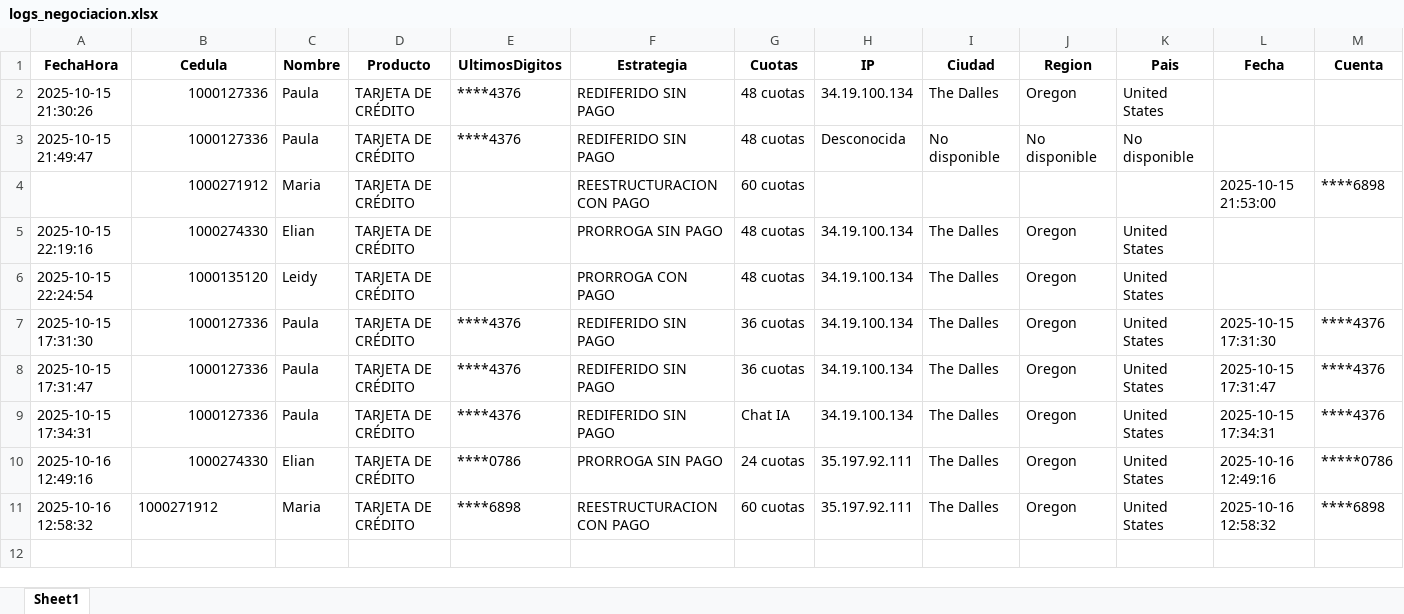
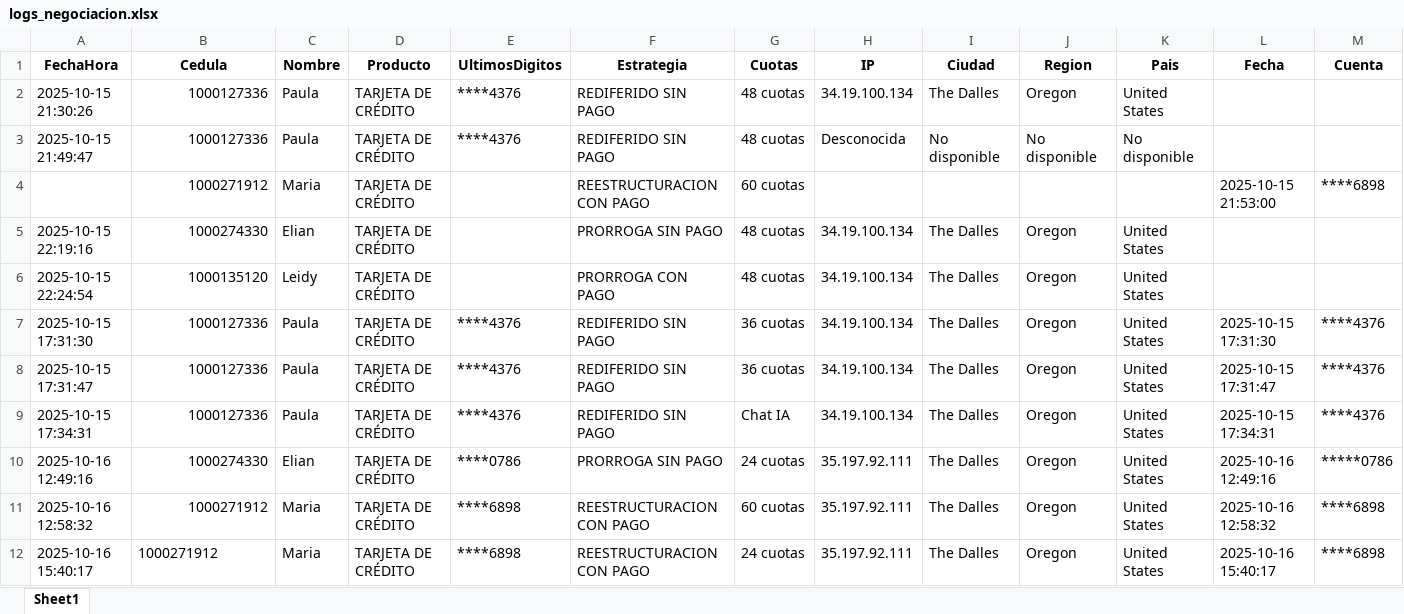
Before and after one commit to andrescruz7777-arch/CHATBOT-SERFINANZA, an Excel workbook: logs_negociacion.xlsx, sheet Sheet1, drawn as a sheet; only a part is shown; values as stored, in another font and other column widths than the file's, no borders; rows hold the shown columns only; the diff names each change by its address in the sheet, - before the commit and + after, or states it on an @@ line.

Commit message:
Registro actualización 2025-10-16 20:40:18

```diff
--- a/logs_negociacion.xlsx (sheet Sheet1)
+++ b/logs_negociacion.xlsx (sheet Sheet1)
-B11 alignment: left
+B11 alignment: right
+row 12: 2025-10-16 15:40:17 | 1000271912 | Maria | TARJETA DE CRÉDITO | ****6898 | REESTRUCTURACION CON PAGO | 24 cuotas | 35.197.92.111 | The Dalles | Oregon | United States | 2025-10-16 15:40:17 | ****6898
```
